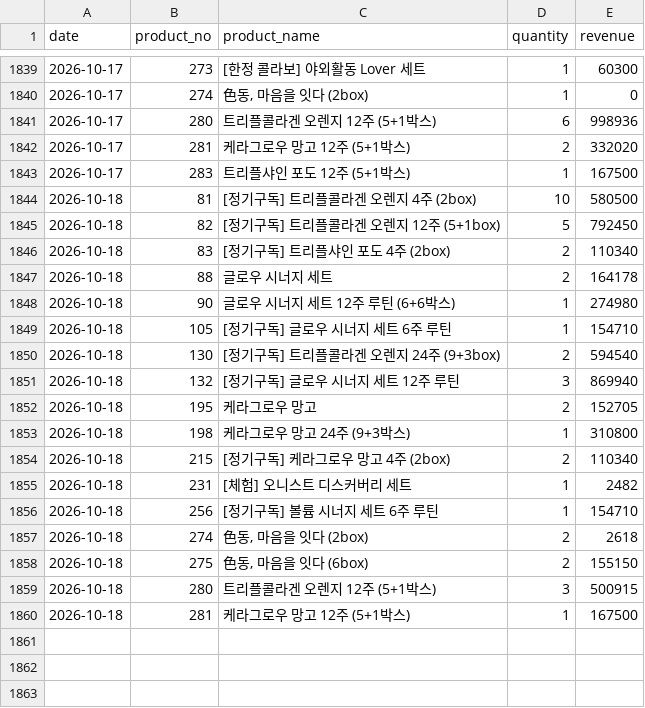
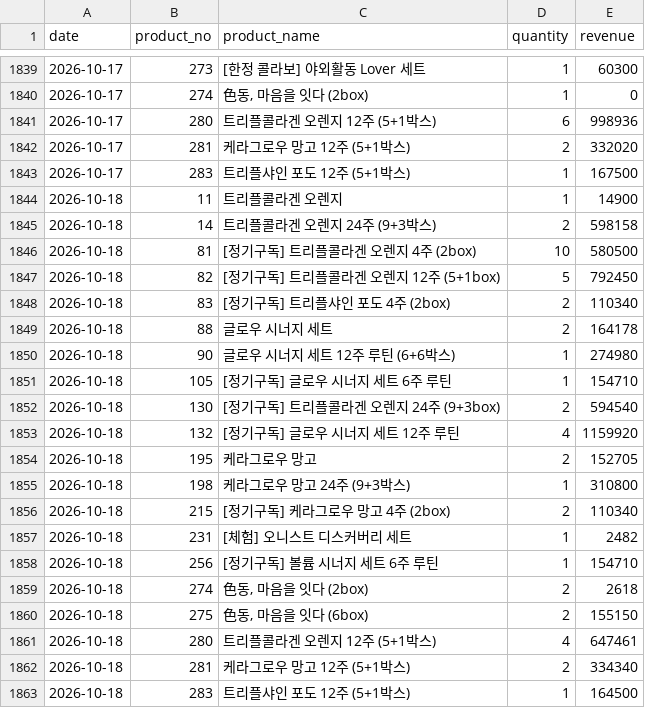
Before and after one commit to kaioh1010/cafe24-tracker, a CSV file: data/daily_sales.csv, drawn as a sheet; only a part is shown, gaps mark what is left out.

```diff
--- a/data/daily_sales.csv
+++ b/data/daily_sales.csv
@@ -1843,2 +1843,4 @@ date,product_no,product_name,quantity,revenue
 2026-10-17,283,트리플샤인 포도 12주 (5+1박스),1,167500
+2026-10-18,11,트리플콜라겐 오렌지,1,14900
+2026-10-18,14,트리플콜라겐 오렌지 24주 (9+3박스),2,598158
 2026-10-18,81,[정기구독] 트리플콜라겐 오렌지 4주 (2box),10,580500
@@ -1850,3 +1852,3 @@ date,product_no,product_name,quantity,revenue
 2026-10-18,130,[정기구독] 트리플콜라겐 오렌지 24주 (9+3box),2,594540
-2026-10-18,132,[정기구독] 글로우 시너지 세트 12주 루틴,3,869940
+2026-10-18,132,[정기구독] 글로우 시너지 세트 12주 루틴,4,1159920
 2026-10-18,195,케라그로우 망고,2,152705
@@ -1858,3 +1860,4 @@ date,product_no,product_name,quantity,revenue
 2026-10-18,275,"色동, 마음을 잇다 (6box)",2,155150
-2026-10-18,280,트리플콜라겐 오렌지 12주 (5+1박스),3,500915
-2026-10-18,281,케라그로우 망고 12주 (5+1박스),1,167500
+2026-10-18,280,트리플콜라겐 오렌지 12주 (5+1박스),4,647461
+2026-10-18,281,케라그로우 망고 12주 (5+1박스),2,334340
+2026-10-18,283,트리플샤인 포도 12주 (5+1박스),1,164500
```
Also changed, not shown: data/daily_first_products.csv, data/daily_summary.csv.
